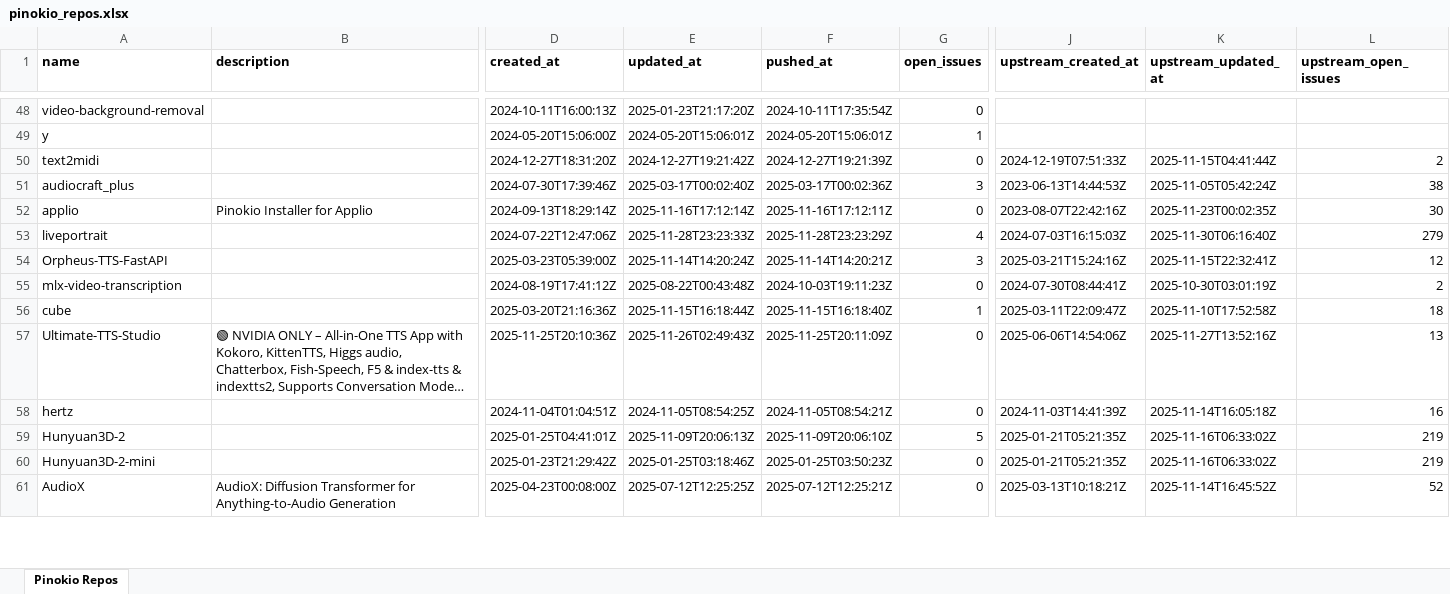
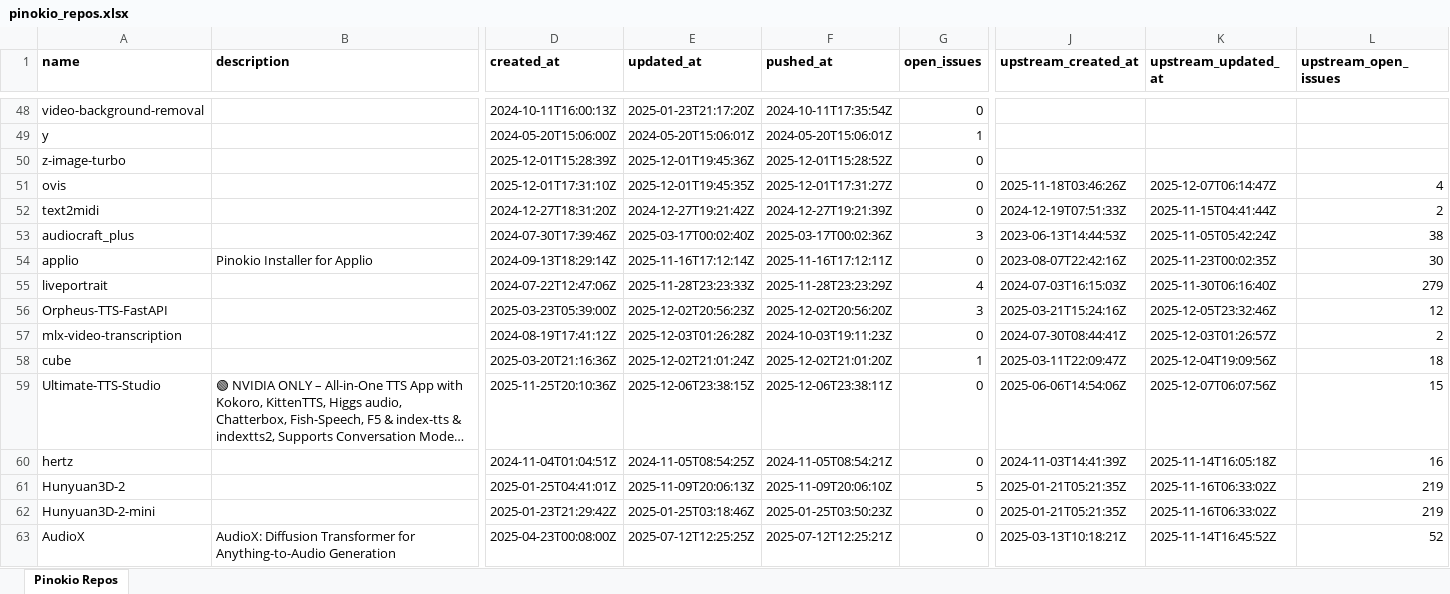
Before and after one commit to signosis/pinokio-website, an Excel workbook: pinokio_repos.xlsx, sheet Pinokio Repos, drawn as a sheet; only a part is shown, gaps mark what is left out; long unchanged cells end in …; values as stored, in another font and other column widths than the file's, no borders; addresses are those after the commit; rows hold the shown columns only; the diff covers the shown part only; the diff names each change by its address in the sheet, - before the commit and + after, or states it on an @@ line.

```diff
--- a/pinokio_repos.xlsx (sheet Pinokio Repos)
+++ b/pinokio_repos.xlsx (sheet Pinokio Repos)
+row 50: z-image-turbo |  | 2025-12-01T15:28:39Z | 2025-12-01T19:45:36Z | 2025-12-01T15:28:52Z | 0
+row 51: ovis |  | 2025-12-01T17:31:10Z | 2025-12-01T19:45:35Z | 2025-12-01T17:31:27Z | 0 | 2025-11-18T03:46:26Z | 2025-12-07T06:14:47Z | 4
-E56 (updated_at): 2025-11-14T14:20:24Z
+E56 (updated_at): 2025-12-02T20:56:23Z
-F56 (pushed_at): 2025-11-14T14:20:21Z
+F56 (pushed_at): 2025-12-02T20:56:20Z
-K56 (upstream_updated_at): 2025-11-15T22:32:41Z
+K56 (upstream_updated_at): 2025-12-05T23:32:46Z
-E57 (updated_at): 2025-08-22T00:43:48Z
+E57 (updated_at): 2025-12-03T01:26:28Z
-K57 (upstream_updated_at): 2025-10-30T03:01:19Z
+K57 (upstream_updated_at): 2025-12-03T01:26:57Z
-E58 (updated_at): 2025-11-15T16:18:44Z
+E58 (updated_at): 2025-12-02T21:01:24Z
-F58 (pushed_at): 2025-11-15T16:18:40Z
+F58 (pushed_at): 2025-12-02T21:01:20Z
-K58 (upstream_updated_at): 2025-11-10T17:52:58Z
+K58 (upstream_updated_at): 2025-12-04T19:09:56Z
-E59 (updated_at): 2025-11-26T02:49:43Z
+E59 (updated_at): 2025-12-06T23:38:15Z
-F59 (pushed_at): 2025-11-25T20:11:09Z
+F59 (pushed_at): 2025-12-06T23:38:11Z
-K59 (upstream_updated_at): 2025-11-27T13:52:16Z
+K59 (upstream_updated_at): 2025-12-07T06:07:56Z
-L59 (upstream_open_issues): 13
+L59 (upstream_open_issues): 15
```
Also changed, not shown: 1 added row and 99 edited cells elsewhere in this sheet, 3 other files.
